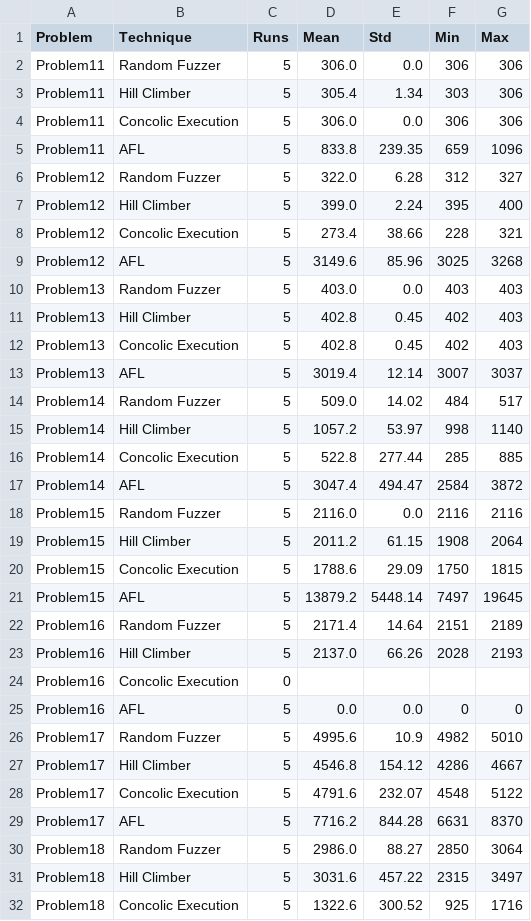
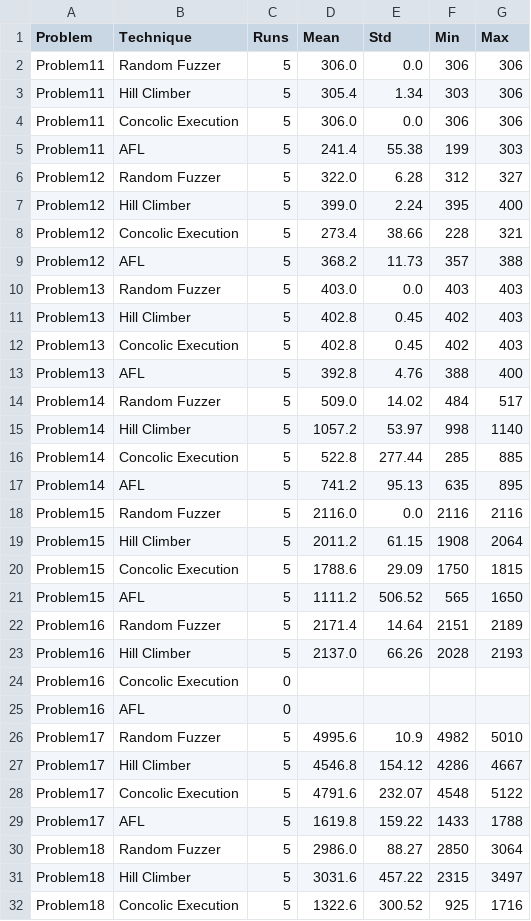
Before and after one commit to AmyAmyy/ASTRE26, a CSV file: report/task2_summary_branches.csv, drawn as a sheet; only a part is shown; the diff covers the shown part only.

Commit message:
update task 2 results with common metrics for afl

```diff
--- a/report/task2_summary_branches.csv
+++ b/report/task2_summary_branches.csv
@@ -4,3 +4,3 @@ Problem11,Hill Climber,5,305.4,1.34,303,306
 Problem11,Concolic Execution,5,306.0,0.0,306,306
-Problem11,AFL,5,833.8,239.35,659,1096
+Problem11,AFL,5,241.4,55.38,199,303
 Problem12,Random Fuzzer,5,322.0,6.28,312,327
@@ -8,3 +8,3 @@ Problem12,Hill Climber,5,399.0,2.24,395,400
 Problem12,Concolic Execution,5,273.4,38.66,228,321
-Problem12,AFL,5,3149.6,85.96,3025,3268
+Problem12,AFL,5,368.2,11.73,357,388
 Problem13,Random Fuzzer,5,403.0,0.0,403,403
@@ -12,3 +12,3 @@ Problem13,Hill Climber,5,402.8,0.45,402,403
 Problem13,Concolic Execution,5,402.8,0.45,402,403
-Problem13,AFL,5,3019.4,12.14,3007,3037
+Problem13,AFL,5,392.8,4.76,388,400
 Problem14,Random Fuzzer,5,509.0,14.02,484,517
@@ -16,3 +16,3 @@ Problem14,Hill Climber,5,1057.2,53.97,998,1140
 Problem14,Concolic Execution,5,522.8,277.44,285,885
-Problem14,AFL,5,3047.4,494.47,2584,3872
+Problem14,AFL,5,741.2,95.13,635,895
 Problem15,Random Fuzzer,5,2116.0,0.0,2116,2116
@@ -20,3 +20,3 @@ Problem15,Hill Climber,5,2011.2,61.15,1908,2064
 Problem15,Concolic Execution,5,1788.6,29.09,1750,1815
-Problem15,AFL,5,13879.2,5448.14,7497,19645
+Problem15,AFL,5,1111.2,506.52,565,1650
 Problem16,Random Fuzzer,5,2171.4,14.64,2151,2189
@@ -24,3 +24,3 @@ Problem16,Hill Climber,5,2137.0,66.26,2028,2193
 Problem16,Concolic Execution,0,,,,
-Problem16,AFL,5,0.0,0.0,0,0
+Problem16,AFL,0,,,,
 Problem17,Random Fuzzer,5,4995.6,10.9,4982,5010
@@ -28,3 +28,3 @@ Problem17,Hill Climber,5,4546.8,154.12,4286,4667
 Problem17,Concolic Execution,5,4791.6,232.07,4548,5122
-Problem17,AFL,5,7716.2,844.28,6631,8370
+Problem17,AFL,5,1619.8,159.22,1433,1788
 Problem18,Random Fuzzer,5,2986.0,88.27,2850,3064
```
Also changed, not shown: 8 edited cells elsewhere in this file, report/task2_summary_errors.csv, 9 other files.
